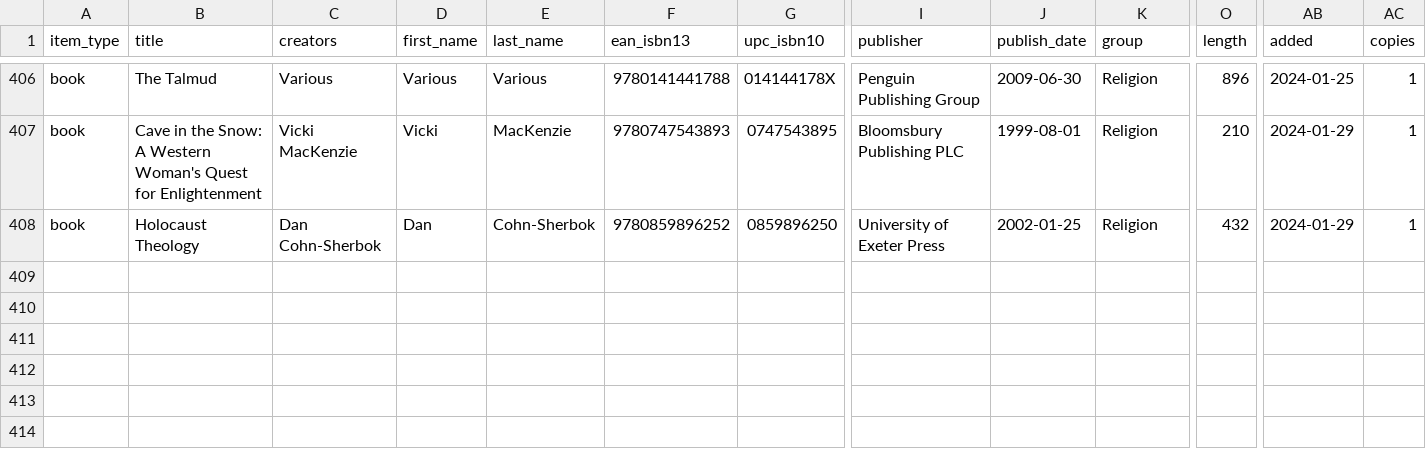
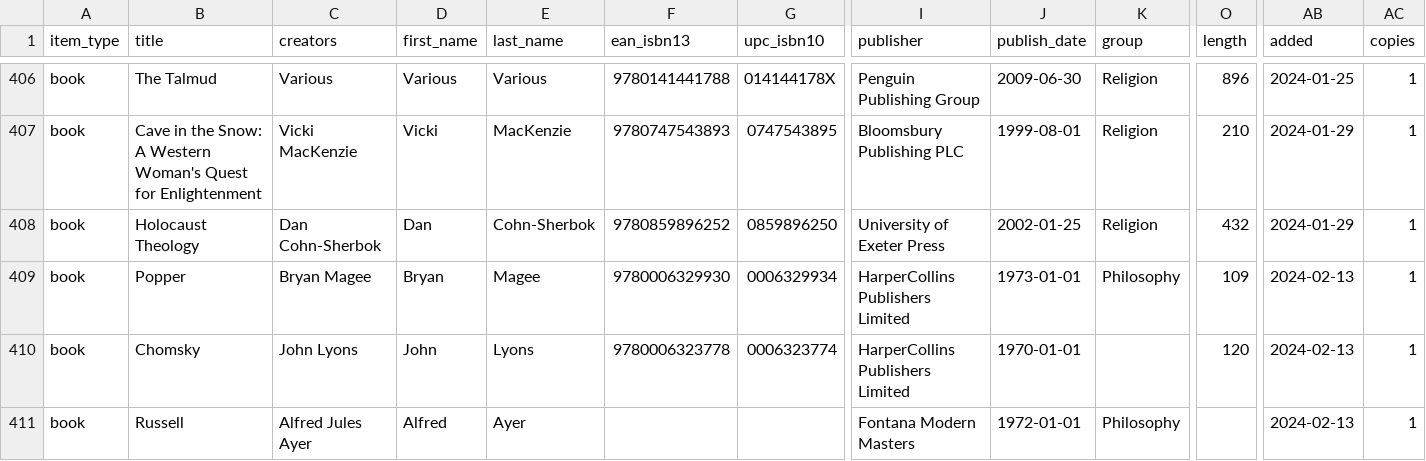
Before and after one commit to imanolperez/imanolperez.github.io, a CSV file: library/library.raw.csv, drawn as a sheet; only a part is shown, gaps mark what is left out; rows hold the shown columns only; the diff covers the shown part only; the diff names each change by its address in the sheet, - before the commit and + after, or states it on an @@ line.

```diff
--- a/library/library.raw.csv
+++ b/library/library.raw.csv
+row 409: book | Popper | Bryan Magee | Bryan | Magee | 9780006329930 | 0006329934 | HarperCollins Publishers Limited | 1973-01-01 | Philosophy | 109 | 2024-02-13 | 1
+row 410: book | Chomsky | John Lyons | John | Lyons | 9780006323778 | 0006323774 | HarperCollins Publishers Limited | 1970-01-01 |  | 120 | 2024-02-13 | 1
+row 411: book | Russell | Alfred Jules Ayer | Alfred | Ayer |  |  | Fontana Modern Masters | 1972-01-01 | Philosophy |  | 2024-02-13 | 1
```
Also changed, not shown: 6 added rows and 1 edited cell elsewhere in this file, library/library.csv, 7 other files.
